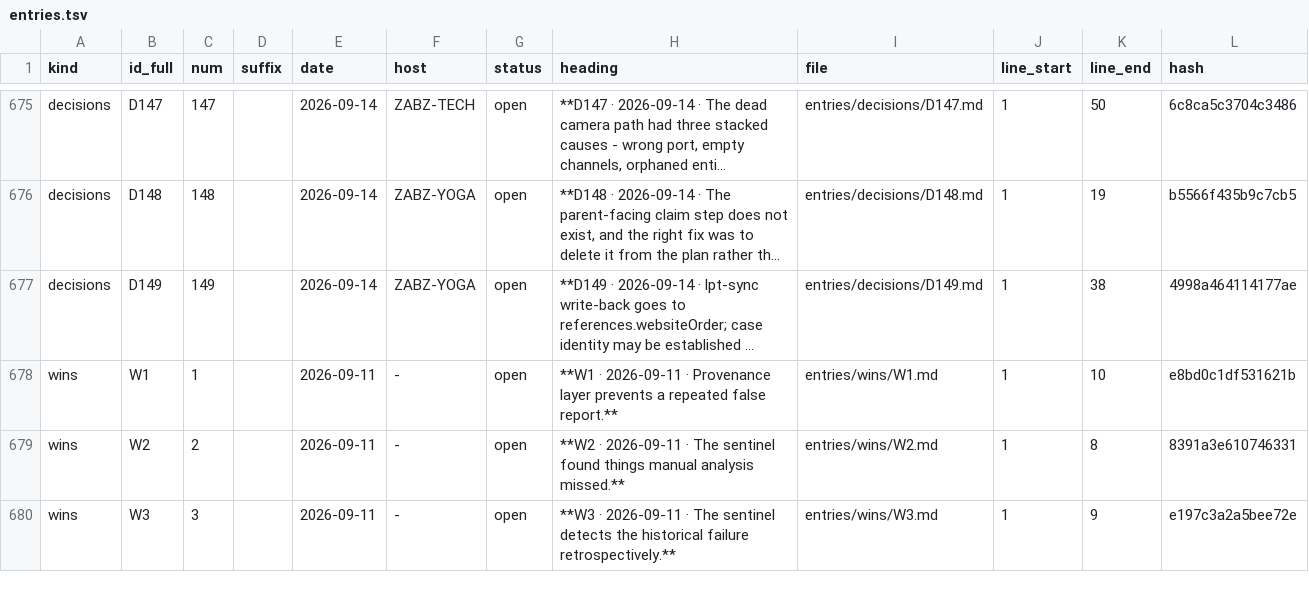
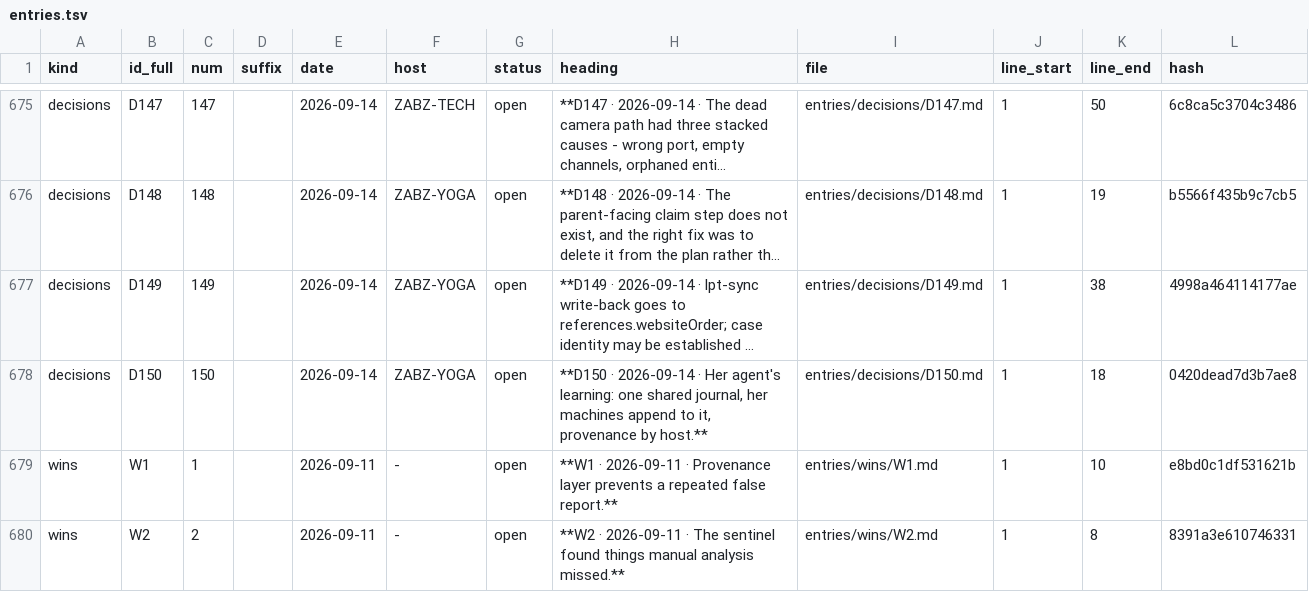
Before and after one commit to lakewoodphone/harness-config, a TSV file: journal/index/entries.tsv, drawn as a sheet; only a part is shown, gaps mark what is left out; the shorter side is filled out with more unchanged rows; long unchanged cells end in …; the diff names each change by its address in the sheet, - before the commit and + after, or states it on an @@ line.

Commit message:
journal: record the shared-learning design for her machines

```diff
--- a/journal/index/entries.tsv
+++ b/journal/index/entries.tsv
+row 678: decisions | D150 | 150 |  | 2026-09-14 | ZABZ-YOGA | open | **D150 · 2026-09-14 · Her agent's learning: one shared journal, her machines append to it, provenance by host.** | entries/decisions/D150.md | 1 | 18 | 0420dead7d3b7ae8
```
Also changed, not shown: 1 other file.
